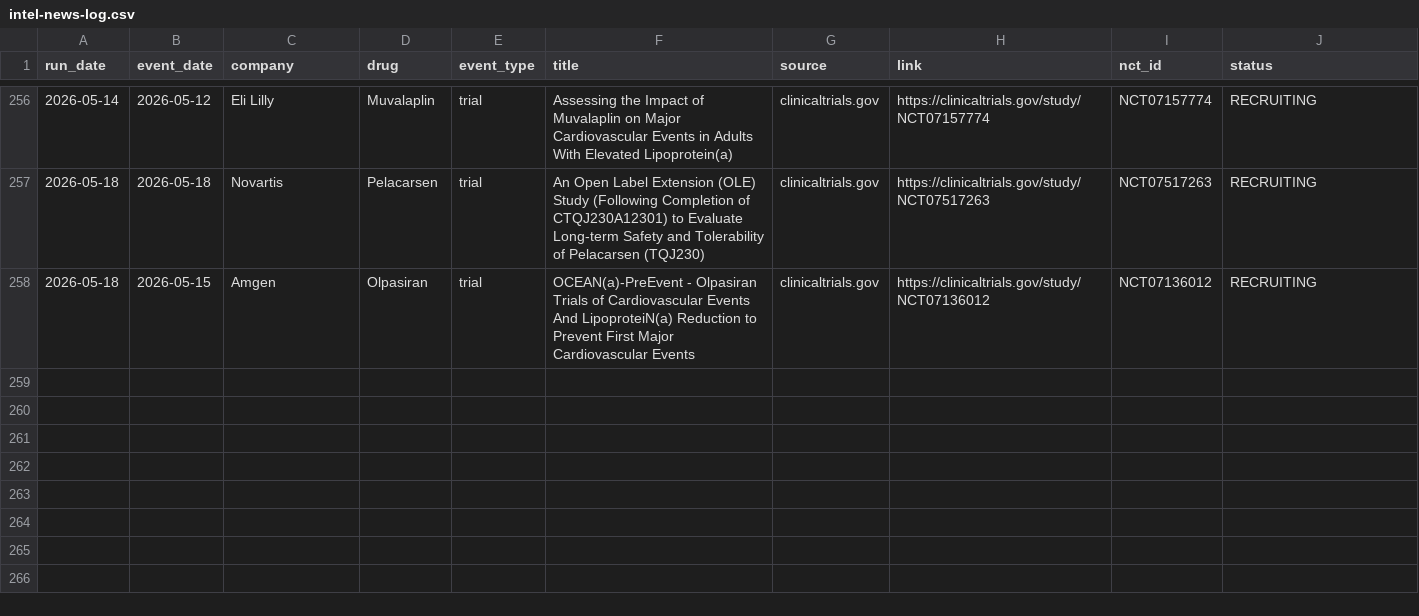
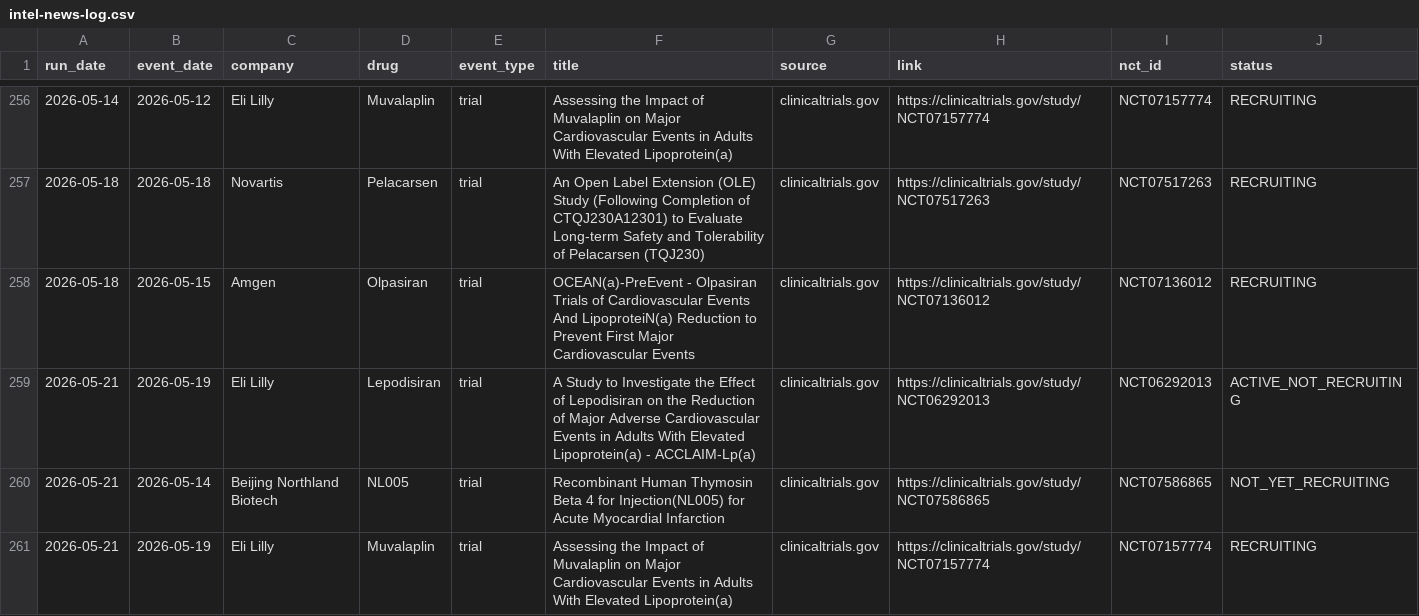
Before and after one commit to rubioisabel134-ai/ACS-dashboard, a CSV file: data/intel-news-log.csv, drawn as a sheet; only a part is shown, gaps mark what is left out.

```diff
--- a/data/intel-news-log.csv
+++ b/data/intel-news-log.csv
@@ -258 +258,4 @@ run_date,event_date,company,drug,event_type,title,source,link,nct_id,status
 2026-05-18,2026-05-15,Amgen,Olpasiran,trial,OCEAN(a)-PreEvent - Olpasiran Trials of Cardiovascular Events And LipoproteiN(a) Reduction to Prevent First Major Cardiovascular Events,clinicaltrials.gov,https://clinicaltrials.gov/study/NCT07136012,NCT07136012,RECRUITING
+2026-05-21,2026-05-19,Eli Lilly,Lepodisiran,trial,A Study to Investigate the Effect of Lepodisiran on the Reduction of Major Adverse Cardiovascular Events in Adults With Elevated Lipoprotein(a) - ACCLAIM-Lp(a),clinicaltrials.gov,https://clinicaltrials.gov/study/NCT06292013,NCT06292013,ACTIVE_NOT_RECRUITING
+2026-05-21,2026-05-14,Beijing Northland Biotech,NL005,trial,Recombinant Human Thymosin Beta 4 for Injection(NL005) for Acute Myocardial Infarction,clinicaltrials.gov,https://clinicaltrials.gov/study/NCT07586865,NCT07586865,NOT_YET_RECRUITING
+2026-05-21,2026-05-19,Eli Lilly,Muvalaplin,trial,Assessing the Impact of Muvalaplin on Major Cardiovascular Events in Adults With Elevated Lipoprotein(a),clinicaltrials.gov,https://clinicaltrials.gov/study/NCT07157774,NCT07157774,RECRUITING
```
Also changed, not shown: 8 other files.
